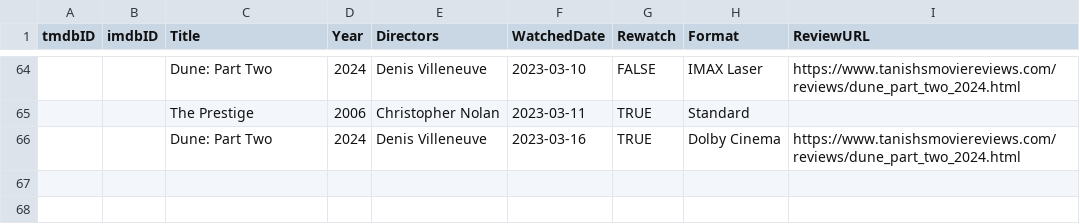
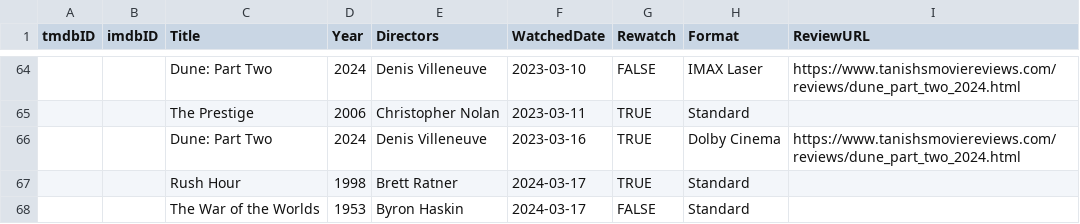
Before and after one commit to Stoginator/MovieReviews, a CSV file: assets/csvs/watched_2024.csv, drawn as a sheet; only a part is shown, gaps mark what is left out; the diff names each change by its address in the sheet, - before the commit and + after, or states it on an @@ line.

Commit message:
Watched list updated on site; Dune Part Two photos added

```diff
--- a/assets/csvs/watched_2024.csv
+++ b/assets/csvs/watched_2024.csv
+row 67:  |  | Rush Hour | 1998 | Brett Ratner | 2024-03-17 | TRUE | Standard
+row 68:  |  | The War of the Worlds | 1953 | Byron Haskin | 2024-03-17 | FALSE | Standard
```
Also changed, not shown: 14 other files.
